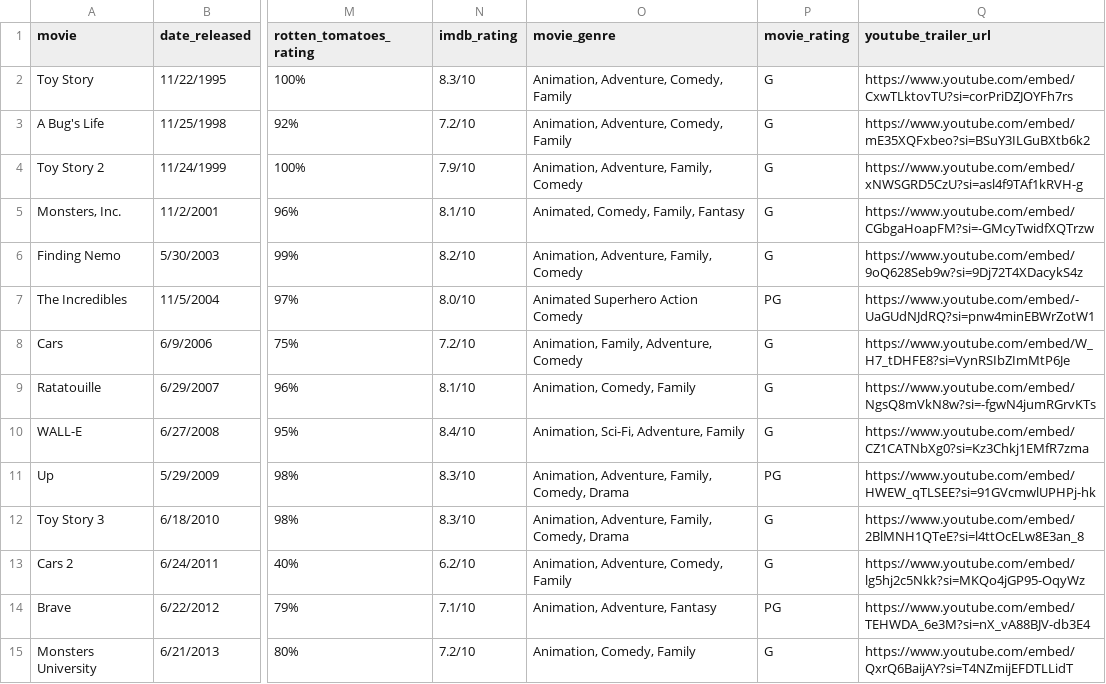
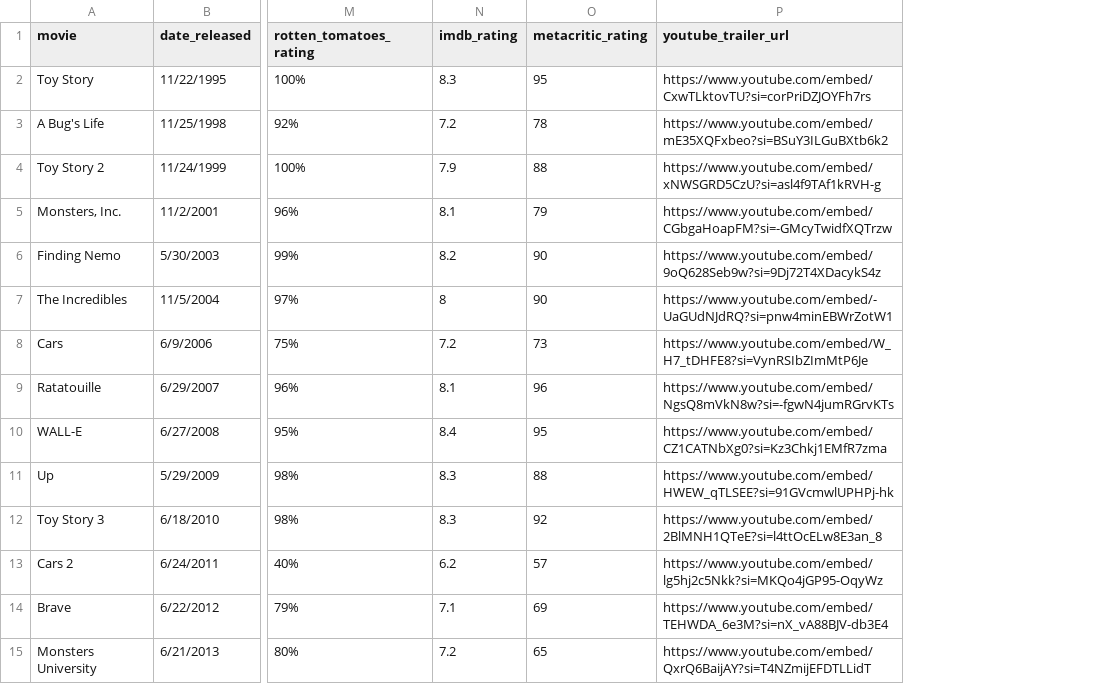
Before and after one commit to Arcadia-C/A5_Pixar, a CSV file: datasets/pixar_movies.csv, drawn as a sheet; only a part is shown, gaps mark what is left out; removed rows and columns are numbered as before the commit, all else as after; the diff covers the shown part only; the diff names each change by its address in the sheet, - before the commit and + after, or states it on an @@ line.

```diff
--- a/datasets/pixar_movies.csv
+++ b/datasets/pixar_movies.csv
-column O (movie_genre), rows 2-15: Animation, Adventure, Comedy, Family | Animation, Adventure, Comedy, Family | Animation, Adventure, Family, Comedy | Animated, Comedy, Family, Fantasy | Animation, Adventure, Family, Comedy | Animated Superhero Action Comedy | Animation, Family, Adventure, Comedy | Animation, Comedy, Family | Animation, Sci-Fi, Adventure, Family | Animation, Adventure, Family, Comedy, Drama | Animation, Adventure, Family, Comedy, Drama | Animation, Adventure, Comedy, Family | Animation, Adventure, Fantasy | Animation, Comedy, Family
-column P (movie_rating), rows 2-15: G | G | G | G | G | PG | G | G | G | PG | G | G | PG | G
+column O (metacritic_rating), rows 2-15: 95 | 78 | 88 | 79 | 90 | 90 | 73 | 96 | 95 | 88 | 92 | 57 | 69 | 65
-N2 (imdb_rating): 8.3/10
+N2 (imdb_rating): 8.3
-N3 (imdb_rating): 7.2/10
+N3 (imdb_rating): 7.2
-N4 (imdb_rating): 7.9/10
+N4 (imdb_rating): 7.9
-N5 (imdb_rating): 8.1/10
+N5 (imdb_rating): 8.1
-N6 (imdb_rating): 8.2/10
+N6 (imdb_rating): 8.2
-N7 (imdb_rating): 8.0/10
+N7 (imdb_rating): 8
-N8 (imdb_rating): 7.2/10
+N8 (imdb_rating): 7.2
-N9 (imdb_rating): 8.1/10
+N9 (imdb_rating): 8.1
-N10 (imdb_rating): 8.4/10
+N10 (imdb_rating): 8.4
-N11:N12 (imdb_rating): 8.3/10
+N11:N12 (imdb_rating): 8.3
-N13 (imdb_rating): 6.2/10
+N13 (imdb_rating): 6.2
-N14 (imdb_rating): 7.1/10
+N14 (imdb_rating): 7.1
-N15 (imdb_rating): 7.2/10
+N15 (imdb_rating): 7.2
```
Also changed, not shown: 14 edited cells elsewhere in this file, 1 other file.
